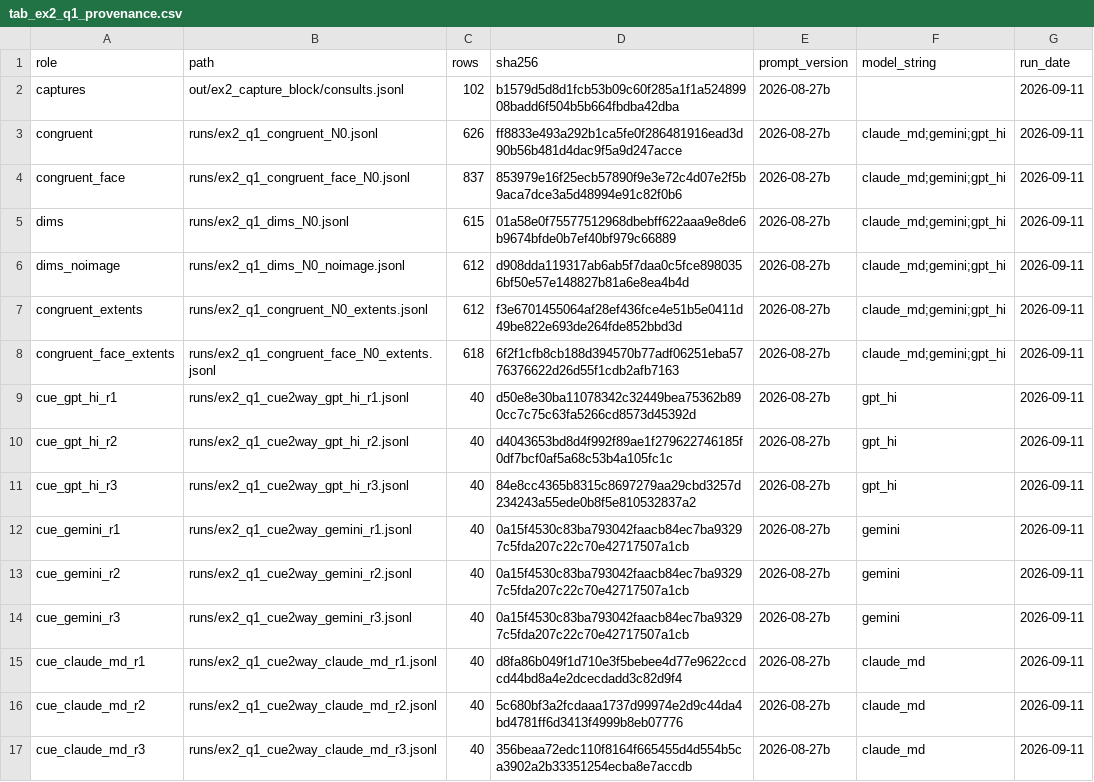
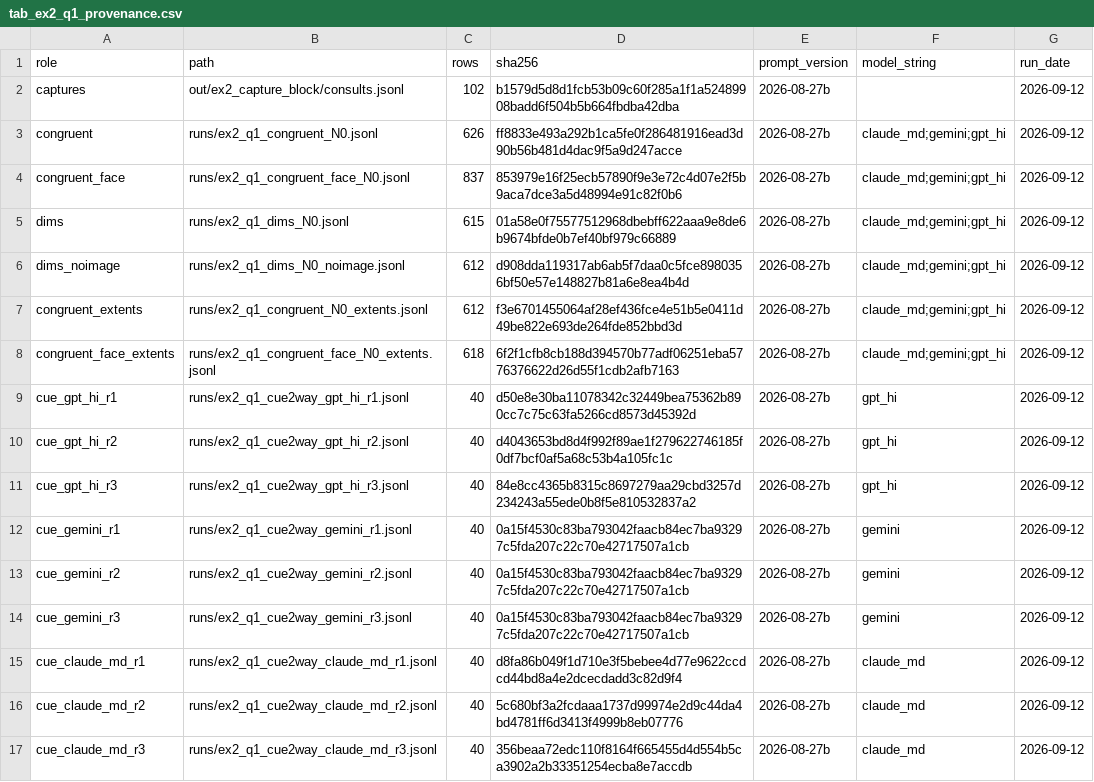
Before and after one commit to esarla01/MastersDissertation, a CSV file: fourarm/tables/ex2_q1/tab_ex2_q1_provenance.csv, drawn as a sheet.

```diff
--- a/fourarm/tables/ex2_q1/tab_ex2_q1_provenance.csv
+++ b/fourarm/tables/ex2_q1/tab_ex2_q1_provenance.csv
@@ -1,17 +1,17 @@
 role,path,rows,sha256,prompt_version,model_string,run_date
-captures,out/ex2_capture_block/consults.jsonl,102,b1579d5d8d1fcb53b09c60f285a1f1a52489908badd6f504b5b664fbdba42dba,2026-08-27b,,2026-09-11
-congruent,runs/ex2_q1_congruent_N0.jsonl,626,ff8833e493a292b1ca5fe0f286481916ead3d90b56b481d4dac9f5a9d247acce,2026-08-27b,claude_md;gemini;gpt_hi,2026-09-11
-congruent_face,runs/ex2_q1_congruent_face_N0.jsonl,837,853979e16f25ecb57890f9e3e72c4d07e2f5b9aca7dce3a5d48994e91c82f0b6,2026-08-27b,claude_md;gemini;gpt_hi,2026-09-11
-dims,runs/ex2_q1_dims_N0.jsonl,615,01a58e0f75577512968dbebff622aaa9e8de6b9674bfde0b7ef40bf979c66889,2026-08-27b,claude_md;gemini;gpt_hi,2026-09-11
-dims_noimage,runs/ex2_q1_dims_N0_noimage.jsonl,612,d908dda119317ab6ab5f7daa0c5fce8980356bf50e57e148827b81a6e8ea4b4d,2026-08-27b,claude_md;gemini;gpt_hi,2026-09-11
-congruent_extents,runs/ex2_q1_congruent_N0_extents.jsonl,612,f3e6701455064af28ef436fce4e51b5e0411d49be822e693de264fde852bbd3d,2026-08-27b,claude_md;gemini;gpt_hi,2026-09-11
-congruent_face_extents,runs/ex2_q1_congruent_face_N0_extents.jsonl,618,6f2f1cfb8cb188d394570b77adf06251eba5776376622d26d55f1cdb2afb7163,2026-08-27b,claude_md;gemini;gpt_hi,2026-09-11
-cue_gpt_hi_r1,runs/ex2_q1_cue2way_gpt_hi_r1.jsonl,40,d50e8e30ba11078342c32449bea75362b890cc7c75c63fa5266cd8573d45392d,2026-08-27b,gpt_hi,2026-09-11
-cue_gpt_hi_r2,runs/ex2_q1_cue2way_gpt_hi_r2.jsonl,40,d4043653bd8d4f992f89ae1f279622746185f0df7bcf0af5a68c53b4a105fc1c,2026-08-27b,gpt_hi,2026-09-11
-cue_gpt_hi_r3,runs/ex2_q1_cue2way_gpt_hi_r3.jsonl,40,84e8cc4365b8315c8697279aa29cbd3257d234243a55ede0b8f5e810532837a2,2026-08-27b,gpt_hi,2026-09-11
-cue_gemini_r1,runs/ex2_q1_cue2way_gemini_r1.jsonl,40,0a15f4530c83ba793042faacb84ec7ba93297c5fda207c22c70e42717507a1cb,2026-08-27b,gemini,2026-09-11
-cue_gemini_r2,runs/ex2_q1_cue2way_gemini_r2.jsonl,40,0a15f4530c83ba793042faacb84ec7ba93297c5fda207c22c70e42717507a1cb,2026-08-27b,gemini,2026-09-11
-cue_gemini_r3,runs/ex2_q1_cue2way_gemini_r3.jsonl,40,0a15f4530c83ba793042faacb84ec7ba93297c5fda207c22c70e42717507a1cb,2026-08-27b,gemini,2026-09-11
-cue_claude_md_r1,runs/ex2_q1_cue2way_claude_md_r1.jsonl,40,d8fa86b049f1d710e3f5bebee4d77e9622ccdcd44bd8a4e2dcecdadd3c82d9f4,2026-08-27b,claude_md,2026-09-11
-cue_claude_md_r2,runs/ex2_q1_cue2way_claude_md_r2.jsonl,40,5c680bf3a2fcdaaa1737d99974e2d9c44da4bd4781ff6d3413f4999b8eb07776,2026-08-27b,claude_md,2026-09-11
-cue_claude_md_r3,runs/ex2_q1_cue2way_claude_md_r3.jsonl,40,356beaa72edc110f8164f665455d4d554b5ca3902a2b33351254ecba8e7accdb,2026-08-27b,claude_md,2026-09-11
+captures,out/ex2_capture_block/consults.jsonl,102,b1579d5d8d1fcb53b09c60f285a1f1a52489908badd6f504b5b664fbdba42dba,2026-08-27b,,2026-09-12
+congruent,runs/ex2_q1_congruent_N0.jsonl,626,ff8833e493a292b1ca5fe0f286481916ead3d90b56b481d4dac9f5a9d247acce,2026-08-27b,claude_md;gemini;gpt_hi,2026-09-12
+congruent_face,runs/ex2_q1_congruent_face_N0.jsonl,837,853979e16f25ecb57890f9e3e72c4d07e2f5b9aca7dce3a5d48994e91c82f0b6,2026-08-27b,claude_md;gemini;gpt_hi,2026-09-12
+dims,runs/ex2_q1_dims_N0.jsonl,615,01a58e0f75577512968dbebff622aaa9e8de6b9674bfde0b7ef40bf979c66889,2026-08-27b,claude_md;gemini;gpt_hi,2026-09-12
+dims_noimage,runs/ex2_q1_dims_N0_noimage.jsonl,612,d908dda119317ab6ab5f7daa0c5fce8980356bf50e57e148827b81a6e8ea4b4d,2026-08-27b,claude_md;gemini;gpt_hi,2026-09-12
+congruent_extents,runs/ex2_q1_congruent_N0_extents.jsonl,612,f3e6701455064af28ef436fce4e51b5e0411d49be822e693de264fde852bbd3d,2026-08-27b,claude_md;gemini;gpt_hi,2026-09-12
+congruent_face_extents,runs/ex2_q1_congruent_face_N0_extents.jsonl,618,6f2f1cfb8cb188d394570b77adf06251eba5776376622d26d55f1cdb2afb7163,2026-08-27b,claude_md;gemini;gpt_hi,2026-09-12
+cue_gpt_hi_r1,runs/ex2_q1_cue2way_gpt_hi_r1.jsonl,40,d50e8e30ba11078342c32449bea75362b890cc7c75c63fa5266cd8573d45392d,2026-08-27b,gpt_hi,2026-09-12
+cue_gpt_hi_r2,runs/ex2_q1_cue2way_gpt_hi_r2.jsonl,40,d4043653bd8d4f992f89ae1f279622746185f0df7bcf0af5a68c53b4a105fc1c,2026-08-27b,gpt_hi,2026-09-12
+cue_gpt_hi_r3,runs/ex2_q1_cue2way_gpt_hi_r3.jsonl,40,84e8cc4365b8315c8697279aa29cbd3257d234243a55ede0b8f5e810532837a2,2026-08-27b,gpt_hi,2026-09-12
+cue_gemini_r1,runs/ex2_q1_cue2way_gemini_r1.jsonl,40,0a15f4530c83ba793042faacb84ec7ba93297c5fda207c22c70e42717507a1cb,2026-08-27b,gemini,2026-09-12
+cue_gemini_r2,runs/ex2_q1_cue2way_gemini_r2.jsonl,40,0a15f4530c83ba793042faacb84ec7ba93297c5fda207c22c70e42717507a1cb,2026-08-27b,gemini,2026-09-12
+cue_gemini_r3,runs/ex2_q1_cue2way_gemini_r3.jsonl,40,0a15f4530c83ba793042faacb84ec7ba93297c5fda207c22c70e42717507a1cb,2026-08-27b,gemini,2026-09-12
+cue_claude_md_r1,runs/ex2_q1_cue2way_claude_md_r1.jsonl,40,d8fa86b049f1d710e3f5bebee4d77e9622ccdcd44bd8a4e2dcecdadd3c82d9f4,2026-08-27b,claude_md,2026-09-12
+cue_claude_md_r2,runs/ex2_q1_cue2way_claude_md_r2.jsonl,40,5c680bf3a2fcdaaa1737d99974e2d9c44da4bd4781ff6d3413f4999b8eb07776,2026-08-27b,claude_md,2026-09-12
+cue_claude_md_r3,runs/ex2_q1_cue2way_claude_md_r3.jsonl,40,356beaa72edc110f8164f665455d4d554b5ca3902a2b33351254ecba8e7accdb,2026-08-27b,claude_md,2026-09-12
```
Also changed, not shown: fourarm/tables/ex2_q2/tab_ex2_q2_provenance.csv, fourarm/tables/ex2_q3/tab_ex2_q3_provenance.csv, 26 other files.
